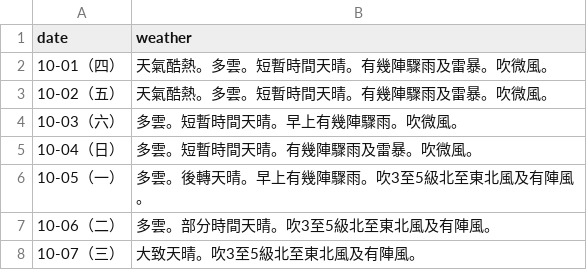
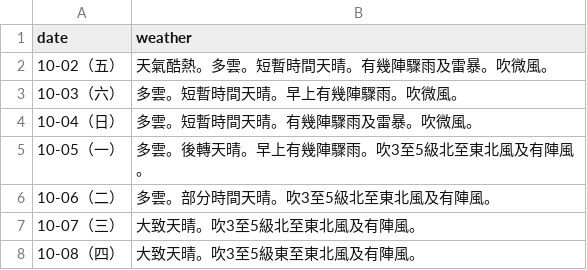
Before and after one commit to zax41006-bot/moweather2021, a CSV file: forecast.csv, drawn as a sheet; removed rows and columns are numbered as before the commit, all else as after; the diff names each change by its address in the sheet, - before the commit and + after, or states it on an @@ line.

Commit message:
Update forecast.csv

```diff
--- a/forecast.csv
+++ b/forecast.csv
-row 2: 10-01（四） | 天氣酷熱。多雲。短暫時間天晴。有幾陣驟雨及雷暴。吹微風。
+row 8: 10-08（四） | 大致天晴。吹3至5級東至東北風及有陣風。
```
